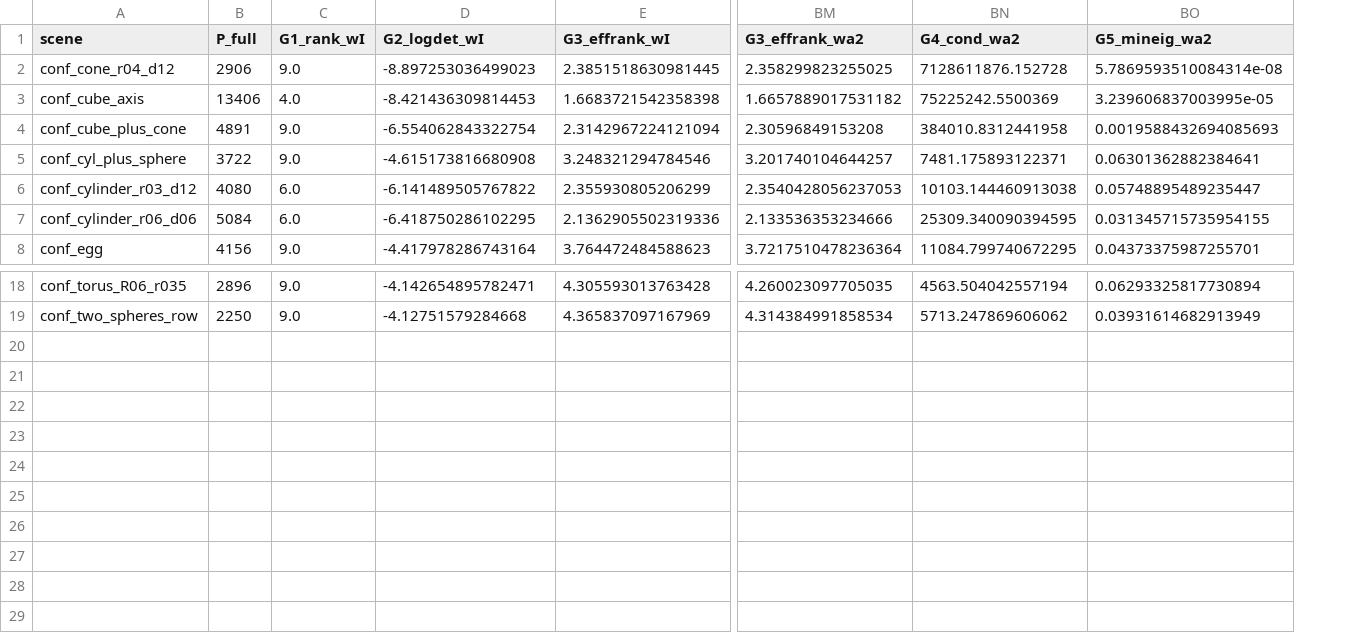
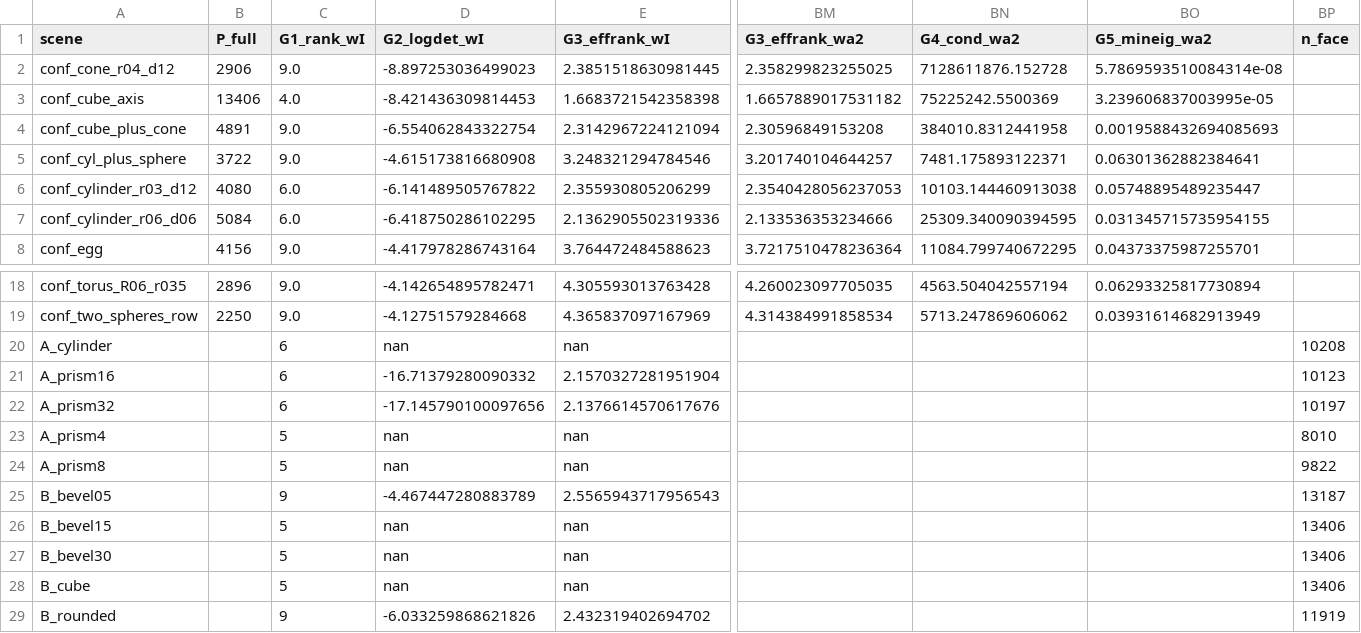
Before and after one commit to dddsx3/Multi-Illumination-Inverse-Rendering, a CSV file: r4pp/04_geometry_spectrum.csv, drawn as a sheet; only a part is shown, gaps mark what is left out; rows hold the shown columns only; the diff names each change by its address in the sheet, - before the commit and + after, or states it on an @@ line.

Commit message:
feat(p1-R4pp): Task F controlled pilot 400/240 runs 完成 + β_G 分析 (Gate 4 FAIL)
Task F 成果:
- 10/10 controlled scene 渲染完整 (INC-001 阈值放宽 0.15→0.02, A_prism4 OOM 修复)
- 计划生成时序问题: build_plan 在 6 场景时锁定, 后续补渲的 A_prism4/B_bevel15
  未进入首轮 plan; 重建 20-cell plan + 断点续跑后 400/400 = 8 scene 完整
  (B_bevel30/B_rounded 受本机 WinError 1455 阻止, 见 R4P_DIAGNOSTIC_BUNDLE §环境约束)
- 分层抽样: 每 (scene, N) 1000 候选 (cheap P=300) → 5 quintile × 4 → 20 subsets
  全部用 full P=1000 重算 information + 串行 solver (restarts=3)

β_G vs G 分析 (Gate 4 判定):
- Family A (5 level 完整, prism→cylinder):
  N=3: ρ(G, β) = -0.21 (p=0.74, 方向对但弱/不显著)
  N=5: ρ(G, β) = +0.72 (p=0.17, **反向**)
- Family B (3 level, 缺 bevel30/rounded):
  N=3/5: ρ(G, β) = 0 (G 区分度不足, 3 档: 2.56/5/5)
- **Gate 4 = FAIL** (family 内无方向稳定的 G↑⇒|β_G|↑ 趋势;
  N=3 弱方向对, N=5 反向)
- 预注册裁决方向: **PIVOT (B′)**; 待 Task G (Externality) 终审

Dashboard 脚本 r4pp_dashboard.py 准备 (Gate 1/2 已知 PASS, 3/4 已知 FAIL)
Task G local-vs-global 后台跑中

```diff
--- a/r4pp/04_geometry_spectrum.csv
+++ b/r4pp/04_geometry_spectrum.csv
+column BP (n_face), empty
+row 20: A_cylinder |  | 6 | nan | nan |  |  |  | 10208
+row 21: A_prism16 |  | 6 | -16.71379280090332 | 2.1570327281951904 |  |  |  | 10123
+row 22: A_prism32 |  | 6 | -17.145790100097656 | 2.1376614570617676 |  |  |  | 10197
+row 23: A_prism4 |  | 5 | nan | nan |  |  |  | 8010
+row 24: A_prism8 |  | 5 | nan | nan |  |  |  | 9822
+row 25: B_bevel05 |  | 9 | -4.467447280883789 | 2.5565943717956543 |  |  |  | 13187
+row 26: B_bevel15 |  | 5 | nan | nan |  |  |  | 13406
+row 27: B_bevel30 |  | 5 | nan | nan |  |  |  | 13406
+row 28: B_cube |  | 5 | nan | nan |  |  |  | 13406
+row 29: B_rounded |  | 9 | -6.033259868621826 | 2.432319402694702 |  |  |  | 11919
```
Also changed, not shown: 7 other files.
